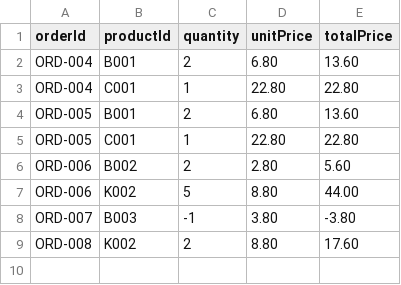
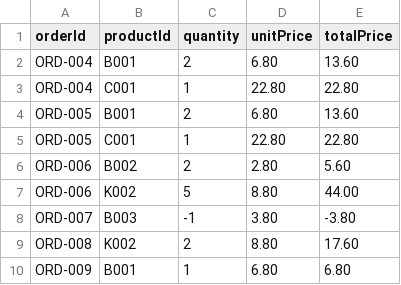
Before and after one commit to Jaydenskrr/Bakery-Management-System, a CSV file: src/order_items.csv, drawn as a sheet.

```diff
--- a/src/order_items.csv
+++ b/src/order_items.csv
@@ -9 +9,2 @@ ORD-007,B003,-1,3.80,-3.80
 ORD-008,K002,2,8.80,17.60
+ORD-009,B001,1,6.80,6.80
```
Also changed, not shown: src/Inventory.csv, src/orders.csv, 4 other files.
